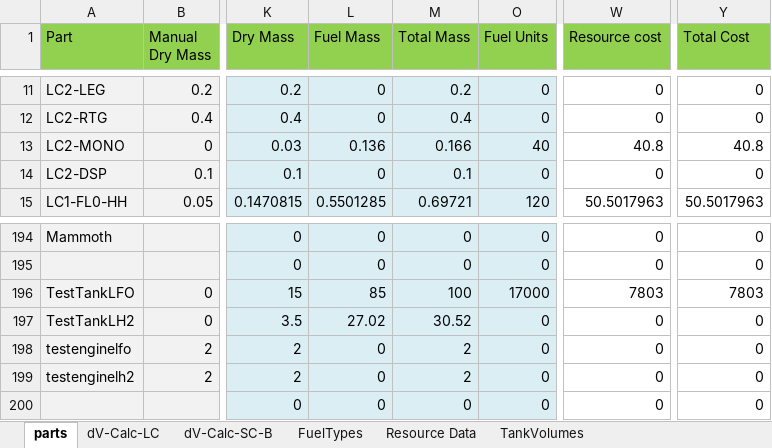
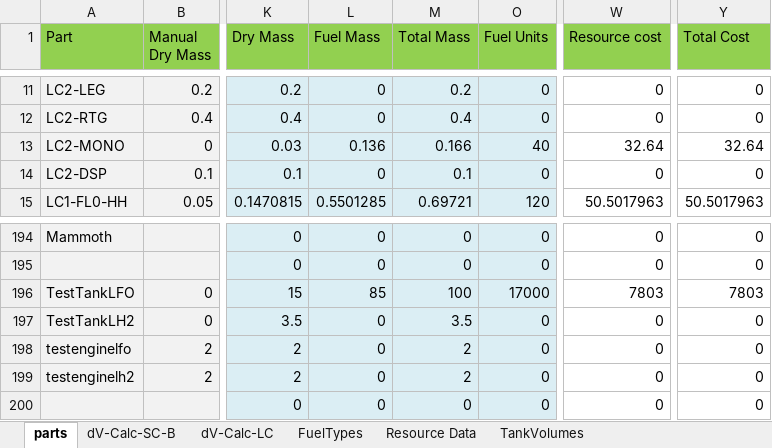
Before and after one commit to shadowmage45/SSTULabs, an Excel workbook: GameData/SSTU/Parts/Parts-MassCalc.xlsx, sheet parts, drawn as a sheet; only a part is shown, gaps mark what is left out; values as stored, in another font and other column widths than the file's, no borders; the diff covers the shown part only; the diff names each change by its address in the sheet, - before the commit and + after, or states it on an @@ line.

```diff
--- a/GameData/SSTU/Parts/Parts-MassCalc.xlsx (sheet parts)
+++ b/GameData/SSTU/Parts/Parts-MassCalc.xlsx (sheet parts)
@@ sheet tab order changed: parts | dV-Calc-SC-B | dV-Calc-LC | FuelTypes | Resource Data | TankVolumes @@
-W13 (Resource cost): 40.8
+W13 (Resource cost): 32.64
-Y13 (Total Cost): 40.8
+Y13 (Total Cost): 32.64
-L197 (Fuel Mass): 27.02
+L197 (Fuel Mass): 0
-M197 (Total Mass): 30.52
+M197 (Total Mass): 3.5
```
Also changed, not shown: 12 added rows, 12 removed rows, 37 edited cells and cell formats elsewhere in this sheet, sheet FuelTypes, sheet dV-Calc-SC-B, sheet dV-Calc-LC, formulas that keep their value, hidden cells, 27 other files.
